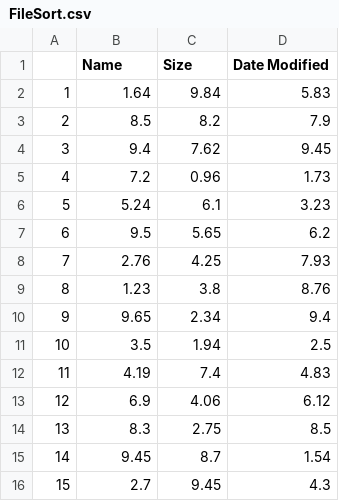
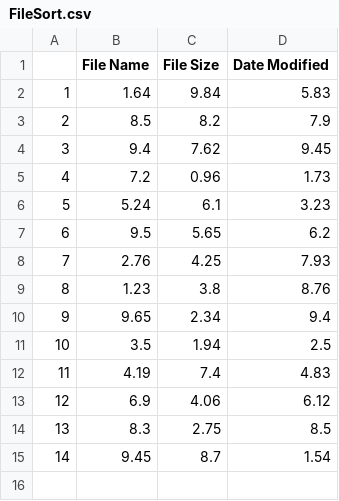
Before and after one commit to Hyempire/VirtualUIproject, a CSV file: Assets/Resources/FileSort.csv, drawn as a sheet.

Commit message:
0728 Scenario2/3dDataVisualization

```diff
--- a/Assets/Resources/FileSort.csv
+++ b/Assets/Resources/FileSort.csv
@@ -1,2 +1,2 @@
-,Name,Size,Date Modified
+,File Name,File Size,Date Modified
 1,1.64,9.84,5.83
@@ -15,2 +15 @@
 14,9.45,8.7,1.54
-15,2.7,9.45,4.3
```
Also changed, not shown: 11 other files.
